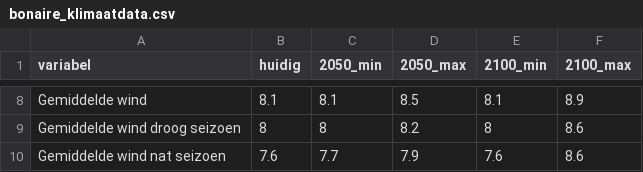
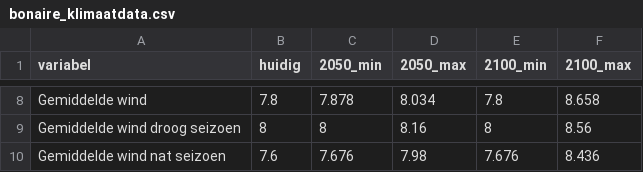
Before and after one commit to sophievanderhorst/data, a CSV file: bonaire_klimaatdata.csv, drawn as a sheet; only a part is shown, gaps mark what is left out; the diff covers the shown part only; the diff names each change by its address in the sheet, - before the commit and + after, or states it on an @@ line.

Commit message:
update data bonaire

```diff
--- a/bonaire_klimaatdata.csv
+++ b/bonaire_klimaatdata.csv
-B8 (huidig): 8.1
+B8 (huidig): 7.8
-C8 (2050_min): 8.1
+C8 (2050_min): 7.878
-D8 (2050_max): 8.5
+D8 (2050_max): 8.034
-E8 (2100_min): 8.1
+E8 (2100_min): 7.8
-F8 (2100_max): 8.9
+F8 (2100_max): 8.658
-D9 (2050_max): 8.2
+D9 (2050_max): 8.16
-F9 (2100_max): 8.6
+F9 (2100_max): 8.56
-C10 (2050_min): 7.7
+C10 (2050_min): 7.676
-D10 (2050_max): 7.9
+D10 (2050_max): 7.98
-E10 (2100_min): 7.6
+E10 (2100_min): 7.676
-F10 (2100_max): 8.6
+F10 (2100_max): 8.436
```
Also changed, not shown: 30 edited cells elsewhere in this file.
